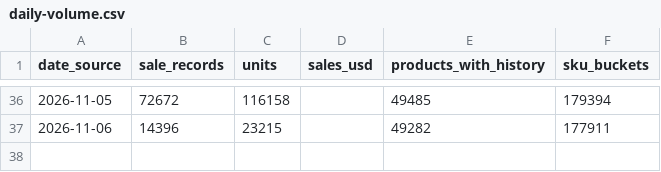
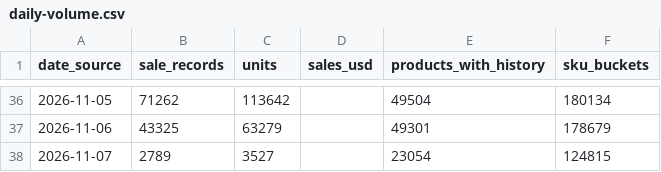
Before and after one commit to hanshanley/pokemon-tcg, a CSV file: reports/latest/daily-volume.csv, drawn as a sheet; only a part is shown, gaps mark what is left out; the diff covers the shown part only.

```diff
--- a/reports/latest/daily-volume.csv
+++ b/reports/latest/daily-volume.csv
@@ -36,2 +36,3 @@
-"2026-11-05","72672","116158","","49485","179394"
-"2026-11-06","14396","23215","","49282","177911"
+"2026-11-05","71262","113642","","49504","180134"
+"2026-11-06","43325","63279","","49301","178679"
+"2026-11-07","2789","3527","","23054","124815"
```
Also changed, not shown: 108 edited cells elsewhere in this file, reports/latest/daily-sales-value.csv, reports/latest/daily-trading.csv, 7 other files.
